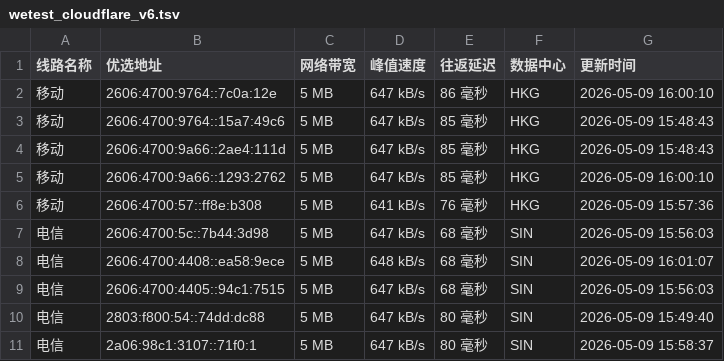
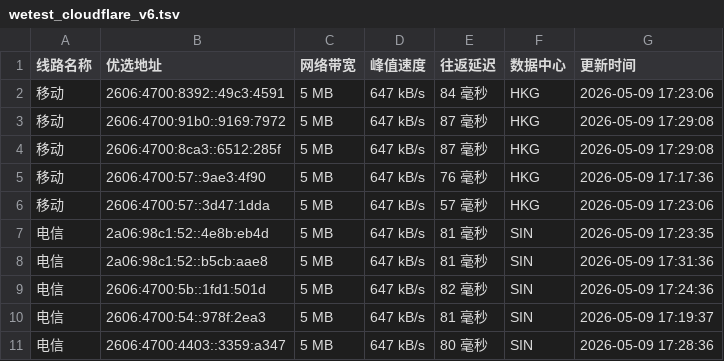
Before and after one commit to CF-IP/cf-ip.github.io, a TSV file: data/wetest_cloudflare_v6.tsv, drawn as a sheet.

```diff
--- a/data/wetest_cloudflare_v6.tsv
+++ b/data/wetest_cloudflare_v6.tsv
@@ -1,11 +1,11 @@
 线路名称	优选地址	网络带宽	峰值速度	往返延迟	数据中心	更新时间
-移动	2606:4700:9764::7c0a:12e	5 MB	647 kB/s	86 毫秒	HKG	2026-05-09 16:00:10
-移动	2606:4700:9764::15a7:49c6	5 MB	647 kB/s	85 毫秒	HKG	2026-05-09 15:48:43
-移动	2606:4700:9a66::2ae4:111d	5 MB	647 kB/s	85 毫秒	HKG	2026-05-09 15:48:43
-移动	2606:4700:9a66::1293:2762	5 MB	647 kB/s	85 毫秒	HKG	2026-05-09 16:00:10
-移动	2606:4700:57::ff8e:b308	5 MB	641 kB/s	76 毫秒	HKG	2026-05-09 15:57:36
-电信	2606:4700:5c::7b44:3d98	5 MB	647 kB/s	68 毫秒	SIN	2026-05-09 15:56:03
-电信	2606:4700:4408::ea58:9ece	5 MB	648 kB/s	68 毫秒	SIN	2026-05-09 16:01:07
-电信	2606:4700:4405::94c1:7515	5 MB	647 kB/s	68 毫秒	SIN	2026-05-09 15:56:03
-电信	2803:f800:54::74dd:dc88	5 MB	647 kB/s	80 毫秒	SIN	2026-05-09 15:49:40
-电信	2a06:98c1:3107::71f0:1	5 MB	647 kB/s	80 毫秒	SIN	2026-05-09 15:58:37
+移动	2606:4700:8392::49c3:4591	5 MB	647 kB/s	84 毫秒	HKG	2026-05-09 17:23:06
+移动	2606:4700:91b0::9169:7972	5 MB	647 kB/s	87 毫秒	HKG	2026-05-09 17:29:08
+移动	2606:4700:8ca3::6512:285f	5 MB	647 kB/s	87 毫秒	HKG	2026-05-09 17:29:08
+移动	2606:4700:57::9ae3:4f90	5 MB	647 kB/s	76 毫秒	HKG	2026-05-09 17:17:36
+移动	2606:4700:57::3d47:1dda	5 MB	647 kB/s	57 毫秒	HKG	2026-05-09 17:23:06
+电信	2a06:98c1:52::4e8b:eb4d	5 MB	647 kB/s	81 毫秒	SIN	2026-05-09 17:23:35
+电信	2a06:98c1:52::b5cb:aae8	5 MB	647 kB/s	81 毫秒	SIN	2026-05-09 17:31:36
+电信	2606:4700:5b::1fd1:501d	5 MB	647 kB/s	82 毫秒	SIN	2026-05-09 17:24:36
+电信	2606:4700:54::978f:2ea3	5 MB	647 kB/s	81 毫秒	SIN	2026-05-09 17:19:37
+电信	2606:4700:4403::3359:a347	5 MB	647 kB/s	80 毫秒	SIN	2026-05-09 17:28:36
```
Also changed, not shown: data/api_uouin_com.tsv, data/wetest_cloudflare_v4.tsv, 4 other files.
